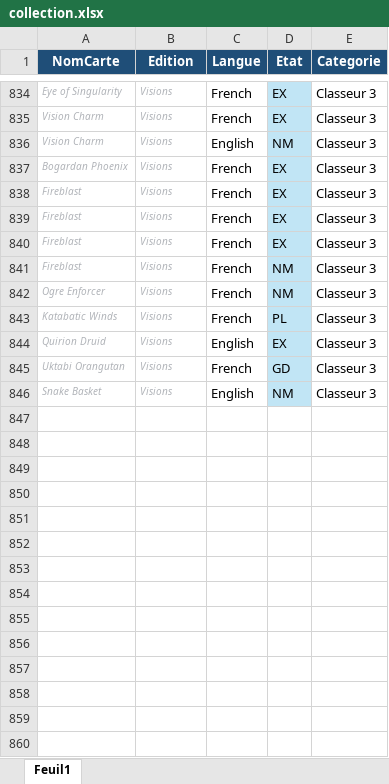
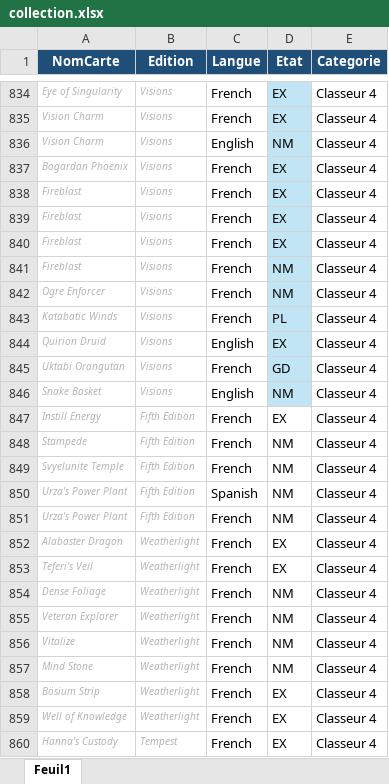
Before and after one commit to sokomano-ship-it/mtg-portfolio, an Excel workbook: uploads/collection.xlsx, sheet Feuil1, drawn as a sheet; only a part is shown, gaps mark what is left out; values as stored, in another font and other column widths than the file's, no borders; table styles not drawn; the diff covers the shown part only; the diff names each change by its address in the sheet, - before the commit and + after, or states it on an @@ line.

Commit message:
Add collection edition filter and sort variants by price

```diff
--- a/uploads/collection.xlsx (sheet Feuil1)
+++ b/uploads/collection.xlsx (sheet Feuil1)
-E834:E846 (Categorie): Classeur 3
+E834:E846 (Categorie): Classeur 4
+row 847: Instill Energy | Fifth Edition | French | EX | Classeur 4
+row 848: Stampede | Fifth Edition | French | NM | Classeur 4
+row 849: Svyelunite Temple | Fifth Edition | French | NM | Classeur 4
+row 850: Urza's Power Plant | Fifth Edition | Spanish | NM | Classeur 4
+row 851: Urza's Power Plant | Fifth Edition | French | NM | Classeur 4
+row 852: Alabaster Dragon | Weatherlight | French | EX | Classeur 4
+row 853: Teferi's Veil | Weatherlight | French | EX | Classeur 4
+row 854: Dense Foliage | Weatherlight | French | NM | Classeur 4
+row 855: Veteran Explorer | Weatherlight | French | NM | Classeur 4
+row 856: Vitalize | Weatherlight | French | NM | Classeur 4
+row 857: Mind Stone | Weatherlight | French | NM | Classeur 4
+row 858: Bösium Strip | Weatherlight | French | EX | Classeur 4
+row 859: Well of Knowledge | Weatherlight | French | EX | Classeur 4
+row 860: Hanna's Custody | Tempest | French | EX | Classeur 4
```
Also changed, not shown: 16 added rows and 27 edited cells elsewhere in this sheet, 3 other files.
